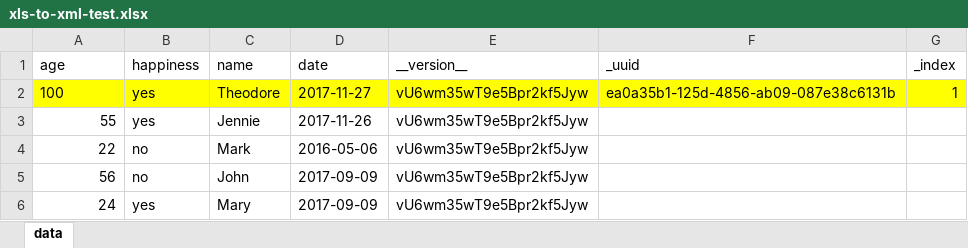
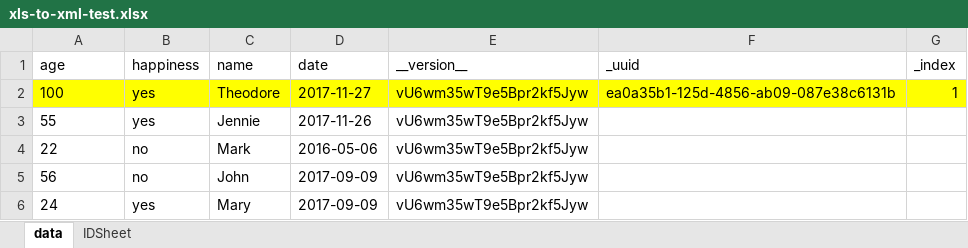
Before and after one commit to kobotoolbox/xls-import, an Excel workbook: xls-to-xml-test.xlsx, sheet data, drawn as a sheet; values as stored, in another font and other column widths than the file's, no borders; the diff names each change by its address in the sheet, - before the commit and + after, or states it on an @@ line.

```diff
--- a/xls-to-xml-test.xlsx (sheet data)
+++ b/xls-to-xml-test.xlsx (sheet data)
+sheet tab: IDSheet
-A3:A6 alignment: right
+A3:A6 alignment: left
```
Also changed, not shown: AdvancedRepeatForm_import_test_01.xlsx.
